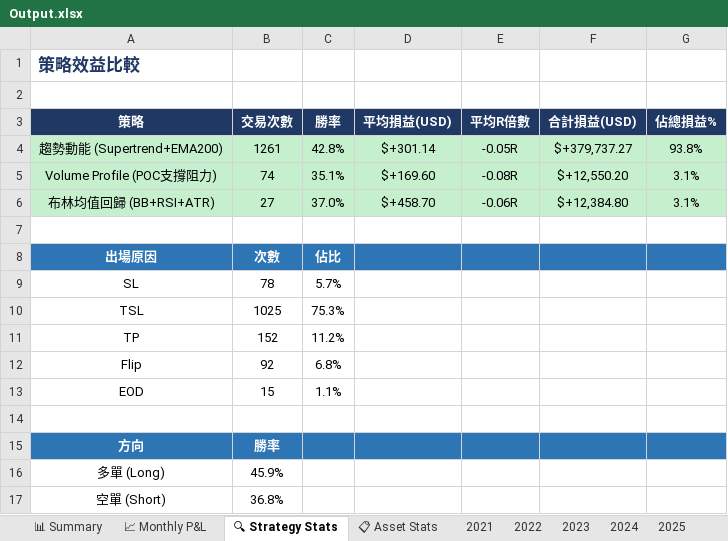
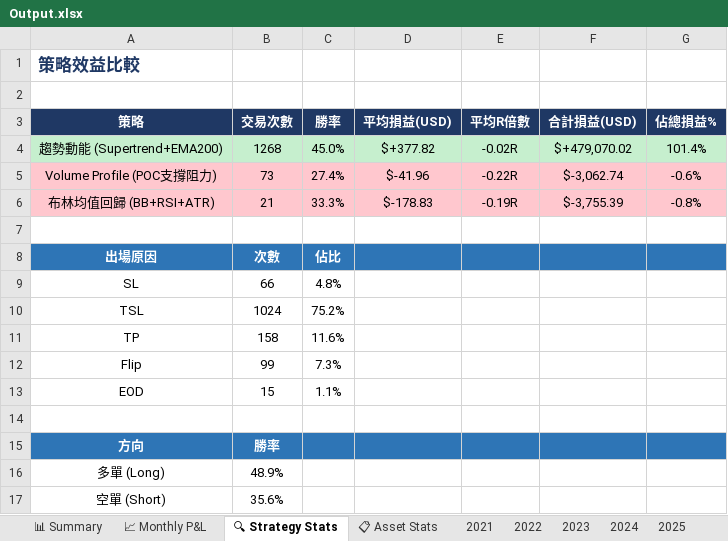
Before and after one commit to RickHSIAO/Quantitative-Trading, an Excel workbook: output/Output.xlsx, sheet 🔍 Strategy Stats, drawn as a sheet; values as stored, in another font and other column widths than the file's, no borders; the diff names each change by its address in the sheet, - before the commit and + after, or states it on an @@ line.

```diff
--- a/output/Output.xlsx (sheet 🔍 Strategy Stats)
+++ b/output/Output.xlsx (sheet 🔍 Strategy Stats)
-B4 (交易次數): 1261
+B4 (交易次數): 1268
-C4 (勝率): 42.8%
+C4 (勝率): 45.0%
-D4 (平均損益(USD)): $+301.14
+D4 (平均損益(USD)): $+377.82
-E4 (平均R倍數): -0.05R
+E4 (平均R倍數): -0.02R
-F4 (合計損益(USD)): $+379,737.27
+F4 (合計損益(USD)): $+479,070.02
-G4 (佔總損益%): 93.8%
+G4 (佔總損益%): 101.4%
-A5:G6 fill: #C6EFCE
+A5:G6 fill: #FFC7CE
-B5 (交易次數): 74
+B5 (交易次數): 73
-C5 (勝率): 35.1%
+C5 (勝率): 27.4%
-D5 (平均損益(USD)): $+169.60
+D5 (平均損益(USD)): $-41.96
-E5 (平均R倍數): -0.08R
+E5 (平均R倍數): -0.22R
-F5 (合計損益(USD)): $+12,550.20
+F5 (合計損益(USD)): $-3,062.74
-G5 (佔總損益%): 3.1%
+G5 (佔總損益%): -0.6%
-B6 (交易次數): 27
+B6 (交易次數): 21
-C6 (勝率): 37.0%
+C6 (勝率): 33.3%
-D6 (平均損益(USD)): $+458.70
+D6 (平均損益(USD)): $-178.83
-E6 (平均R倍數): -0.06R
+E6 (平均R倍數): -0.19R
-F6 (合計損益(USD)): $+12,384.80
+F6 (合計損益(USD)): $-3,755.39
-G6 (佔總損益%): 3.1%
+G6 (佔總損益%): -0.8%
-B9 (交易次數): 78
+B9 (交易次數): 66
-C9 (勝率): 5.7%
+C9 (勝率): 4.8%
-B10 (交易次數): 1025
+B10 (交易次數): 1024
-C10 (勝率): 75.3%
+C10 (勝率): 75.2%
-B11 (交易次數): 152
+B11 (交易次數): 158
-C11 (勝率): 11.2%
+C11 (勝率): 11.6%
-B12 (交易次數): 92
+B12 (交易次數): 99
-C12 (勝率): 6.8%
+C12 (勝率): 7.3%
-B16 (交易次數): 45.9%
+B16 (交易次數): 48.9%
-B17 (交易次數): 36.8%
+B17 (交易次數): 35.6%
```
Also changed, not shown: sheet 📋 All Trades, sheet 📊 Summary, sheet 2024, sheet 2025, sheet 2023, sheet 2026, 5 more sheets, 2 other files.
